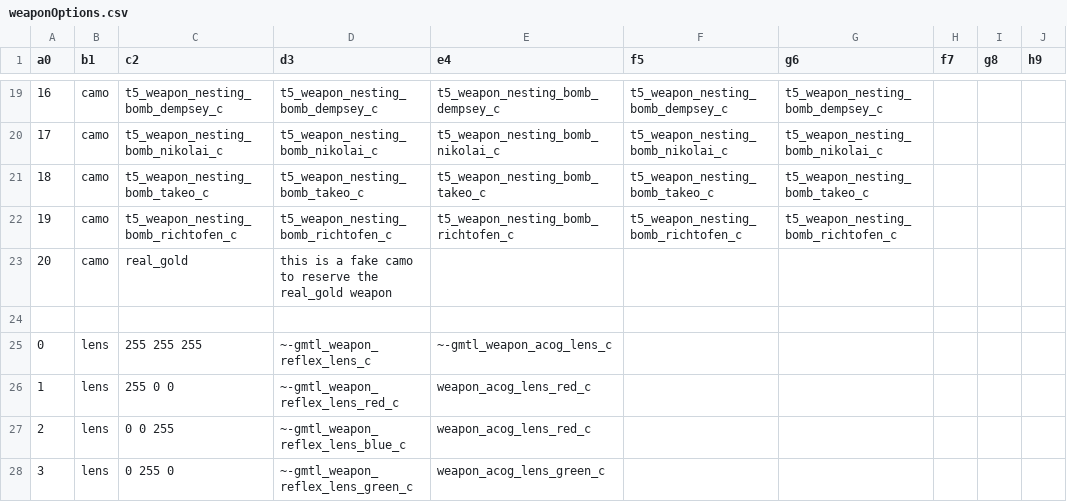
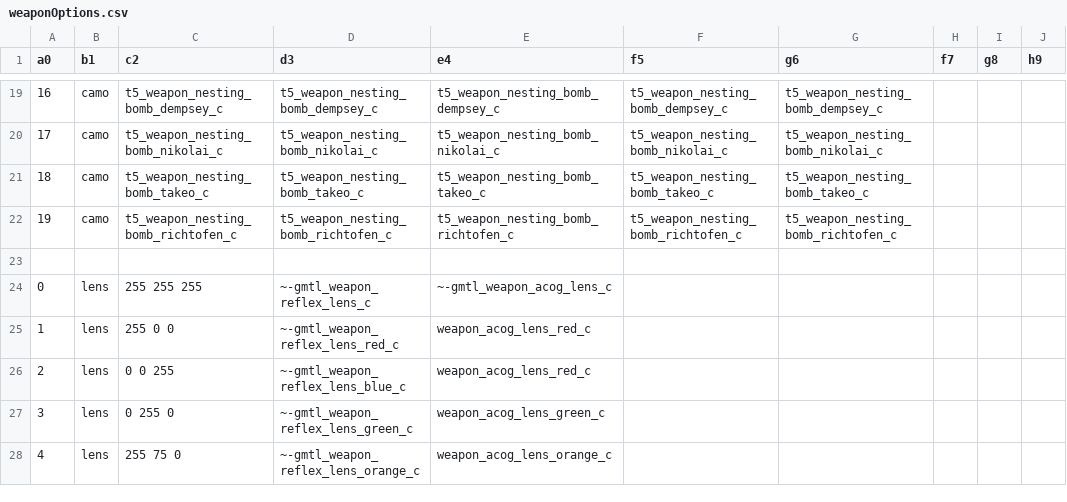
Before and after one commit to Jbleezy/BO1-Reimagined, a CSV file: weaponOptions.csv, drawn as a sheet; only a part is shown, gaps mark what is left out; the shorter side is filled out with more unchanged rows.

```diff
--- a/weaponOptions.csv
+++ b/weaponOptions.csv
@@ -22,3 +22,2 @@ a0,b1,c2,d3,e4,f5,g6,f7,g8,h9
 19,camo,t5_weapon_nesting_bomb_richtofen_c,t5_weapon_nesting_bomb_richtofen_c,t5_weapon_nesting_bomb_richtofen_c,t5_weapon_nesting_bomb_richtofen_c,t5_weapon_nesting_bomb_richtofen_c,,,
-20,camo,real_gold,this is a fake camo to reserve the real_gold weapon,,,,,,
 ,,,,,,,,,
```
Also changed, not shown: 8 other files.
